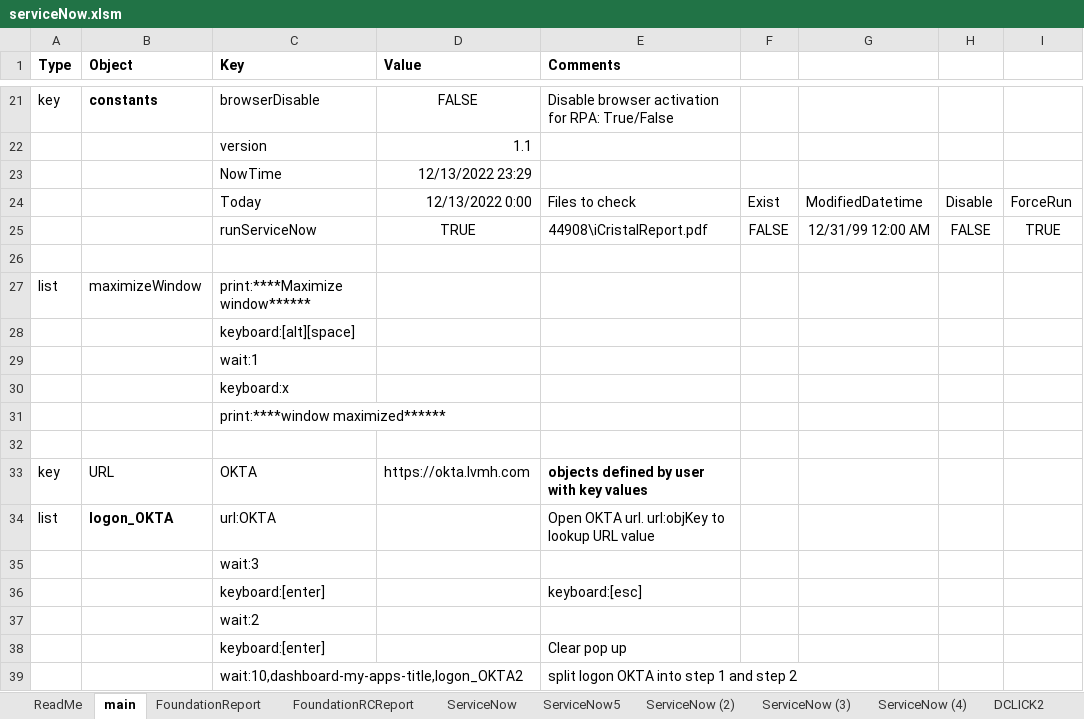
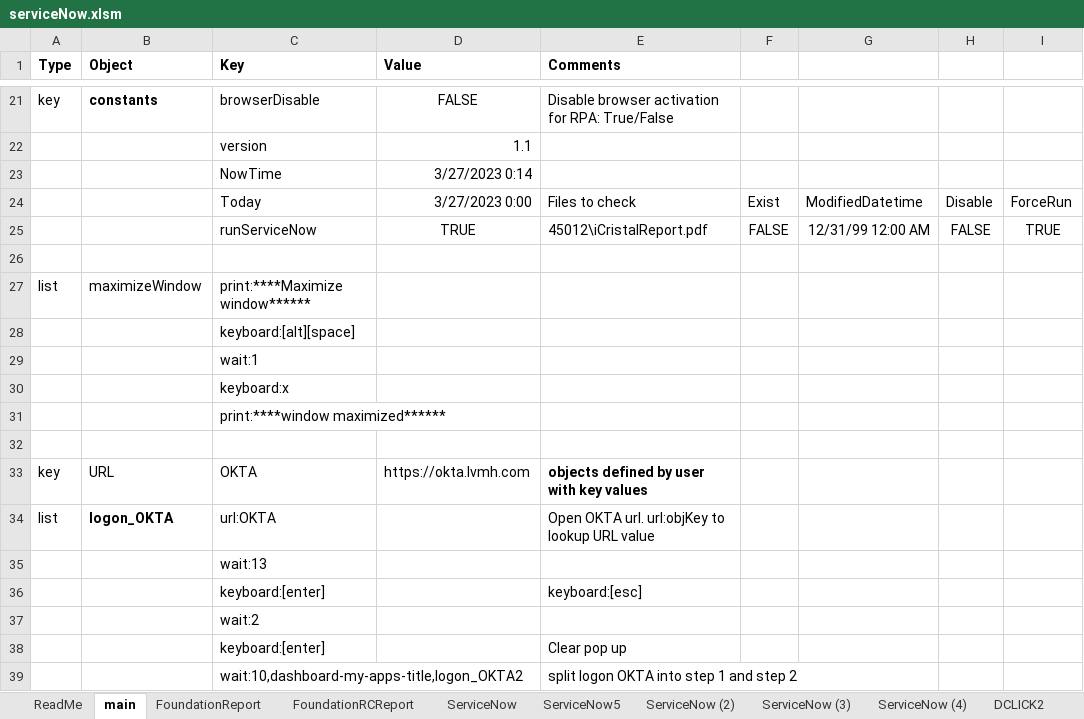
Before and after one commit to ray-oh/Optimus, an Excel workbook: scripts/serviceNow.xlsm, sheet main, drawn as a sheet; only a part is shown, gaps mark what is left out; values as stored, in another font and other column widths than the file's, no borders; the diff names each change by its address in the sheet, - before the commit and + after, or states it on an @@ line.

```diff
--- a/scripts/serviceNow.xlsm (sheet main)
+++ b/scripts/serviceNow.xlsm (sheet main)
-D23 (Value): 12/13/2022 23:29
+D23 (Value): 3/27/2023 0:14
-D24 (Value): 12/13/2022 0:00
+D24 (Value): 3/27/2023 0:00
-E25 (Comments): 44908\iCristalReport.pdf
+E25 (Comments): 45012\iCristalReport.pdf
-C35 (Key): wait:3
+C35 (Key): wait:13
```
Also changed, not shown: sheet ServiceNow, sheet Template, sheet ServiceNow (3), sheet ServiceNow (2), sheet FoundationReport, sheet DCLICK2 (6.8), 4 more sheets, scripts/cscKPI.xlsm, 47 other files.
